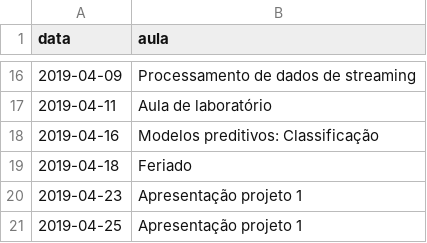
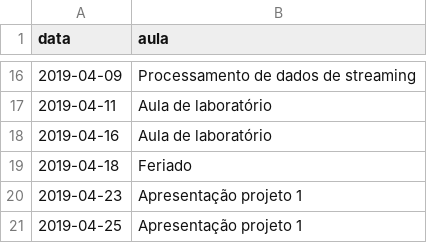
Before and after one commit to ProfLuciano/cd, a CSV file: pages/data.csv, drawn as a sheet; only a part is shown, gaps mark what is left out.

```diff
--- a/pages/data.csv
+++ b/pages/data.csv
@@ -17,3 +17,3 @@ data,aula
 2019-04-11,Aula de laboratório
-2019-04-16,Modelos preditivos: Classificação
+2019-04-16,Aula de laboratório
 2019-04-18,Feriado
```
Also changed, not shown: 1 other file.
